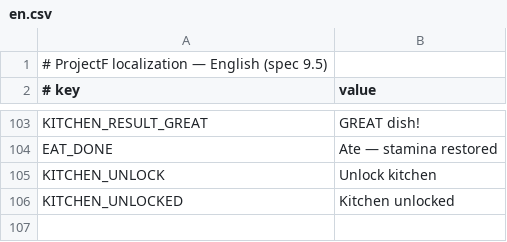
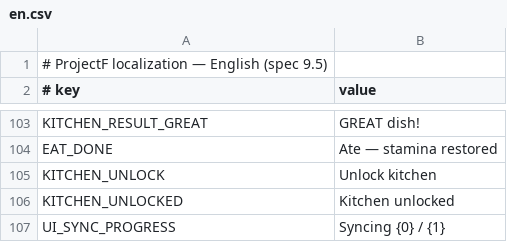
Before and after one commit to Memphis004/ProjectF, a CSV file: UnityProject/Assets/Main/Resources/Localization/en.csv, drawn as a sheet; only a part is shown, gaps mark what is left out.

```diff
--- a/UnityProject/Assets/Main/Resources/Localization/en.csv
+++ b/UnityProject/Assets/Main/Resources/Localization/en.csv
@@ -106 +106,2 @@ KITCHEN_UNLOCK,Unlock kitchen
 KITCHEN_UNLOCKED,Kitchen unlocked
+UI_SYNC_PROGRESS,Syncing {0} / {1}
```
Also changed, not shown: UnityProject/Assets/Main/Resources/Localization/th.csv, 30 other files.
